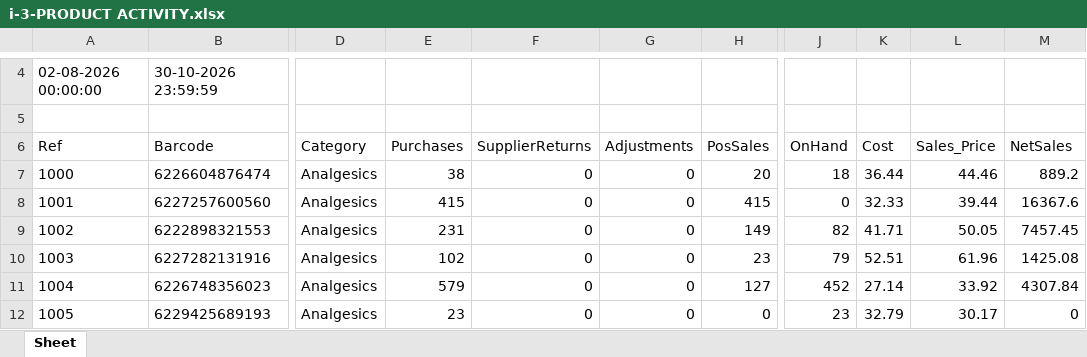
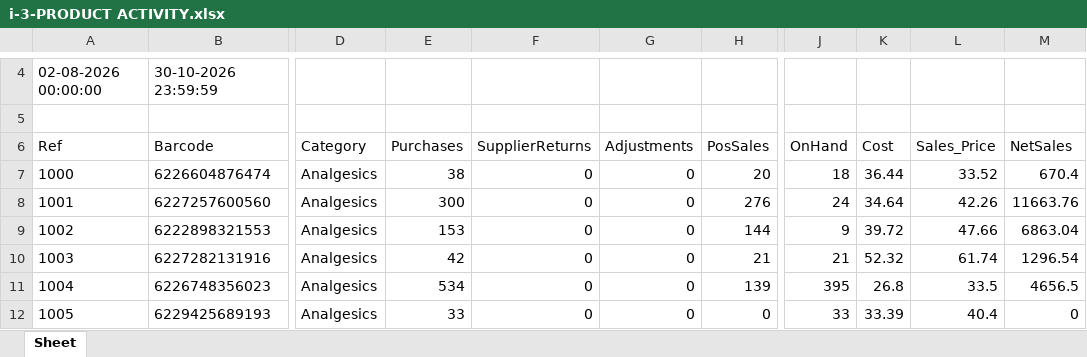
Before and after one commit to Ahmedelshkhwy/pharmacy-pos-cockpit, an Excel workbook: sample_data/C_legacy_pos/i-3-PRODUCT ACTIVITY.xlsx, sheet Sheet, drawn as a sheet; only a part is shown, gaps mark what is left out; values as stored, in another font and other column widths than the file's, no borders; the diff covers the shown part only; the diff names each change by its address in the sheet, - before the commit and + after, or states it on an @@ line.

```diff
--- a/sample_data/C_legacy_pos/i-3-PRODUCT ACTIVITY.xlsx (sheet Sheet)
+++ b/sample_data/C_legacy_pos/i-3-PRODUCT ACTIVITY.xlsx (sheet Sheet)
-L7 (Sales_Price): 44.46
+L7 (Sales_Price): 33.52
-M7 (NetSales): 889.2
+M7 (NetSales): 670.4
-E8 (Purchases): 415
+E8 (Purchases): 300
-H8 (PosSales): 415
+H8 (PosSales): 276
-J8 (OnHand): 0
+J8 (OnHand): 24
-K8 (Cost): 32.33
+K8 (Cost): 34.64
-L8 (Sales_Price): 39.44
+L8 (Sales_Price): 42.26
-M8 (NetSales): 16367.6
+M8 (NetSales): 11663.76
-E9 (Purchases): 231
+E9 (Purchases): 153
-H9 (PosSales): 149
+H9 (PosSales): 144
-J9 (OnHand): 82
+J9 (OnHand): 9
-K9 (Cost): 41.71
+K9 (Cost): 39.72
-L9 (Sales_Price): 50.05
+L9 (Sales_Price): 47.66
-M9 (NetSales): 7457.45
+M9 (NetSales): 6863.04
-E10 (Purchases): 102
+E10 (Purchases): 42
-H10 (PosSales): 23
+H10 (PosSales): 21
-J10 (OnHand): 79
+J10 (OnHand): 21
-K10 (Cost): 52.51
+K10 (Cost): 52.32
-L10 (Sales_Price): 61.96
+L10 (Sales_Price): 61.74
-M10 (NetSales): 1425.08
+M10 (NetSales): 1296.54
-E11 (Purchases): 579
+E11 (Purchases): 534
-H11 (PosSales): 127
+H11 (PosSales): 139
-J11 (OnHand): 452
+J11 (OnHand): 395
-K11 (Cost): 27.14
+K11 (Cost): 26.8
-L11 (Sales_Price): 33.92
+L11 (Sales_Price): 33.5
-M11 (NetSales): 4307.84
+M11 (NetSales): 4656.5
-E12 (Purchases): 23
+E12 (Purchases): 33
-J12 (OnHand): 23
+J12 (OnHand): 33
-K12 (Cost): 32.79
+K12 (Cost): 33.39
-L12 (Sales_Price): 30.17
+L12 (Sales_Price): 40.4
```
Also changed, not shown: 409 edited cells elsewhere in this sheet, sample_data/A_arabic_pharmacy_report.xlsx, sample_data/C_legacy_pos/i-3-STOCK COST.xlsx, 27 other files.
